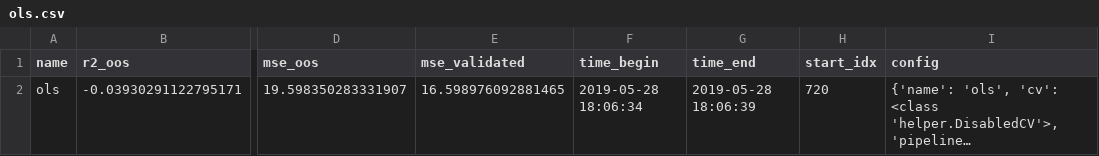
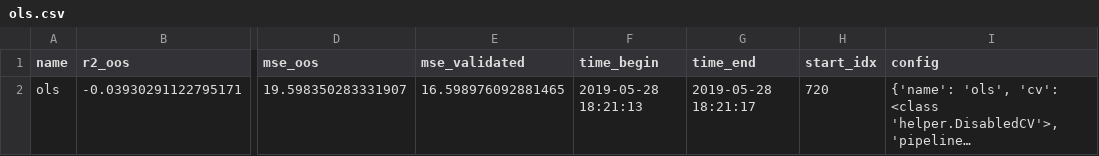
Before and after one commit to paveles/Machine_Learning_and_Equity_Index_Returns, a CSV file: out/models/ols.csv, drawn as a sheet; only a part is shown, gaps mark what is left out; long unchanged cells end in …; the diff names each change by its address in the sheet, - before the commit and + after, or states it on an @@ line.

```diff
--- a/out/models/ols.csv
+++ b/out/models/ols.csv
-F2 (time_begin): 2019-05-28 18:06:34
+F2 (time_begin): 2019-05-28 18:21:13
-G2 (time_end): 2019-05-28 18:06:39
+G2 (time_end): 2019-05-28 18:21:17
```
Also changed, not shown: 1 other file.
